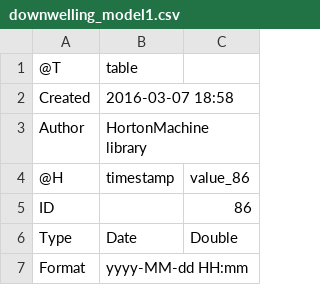
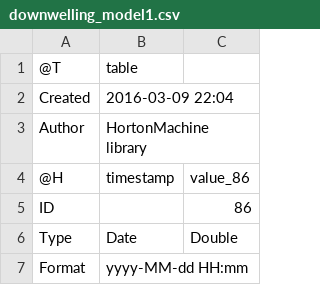
Before and after one commit to Mariolina88/LongWaveRadiationBalance, a CSV file: resources/Output/downwelling_model1.csv, drawn as a sheet; only a part is shown.

```diff
--- a/resources/Output/downwelling_model1.csv
+++ b/resources/Output/downwelling_model1.csv
@@ -1,3 +1,3 @@
 @T,table
-Created,2016-03-07 18:58
+Created,2016-03-09 22:04
 Author,HortonMachine library
```
Also changed, not shown: resources/Output/longwave_model1.csv, resources/Output/upwelling_model1.csv, 8 other files.
